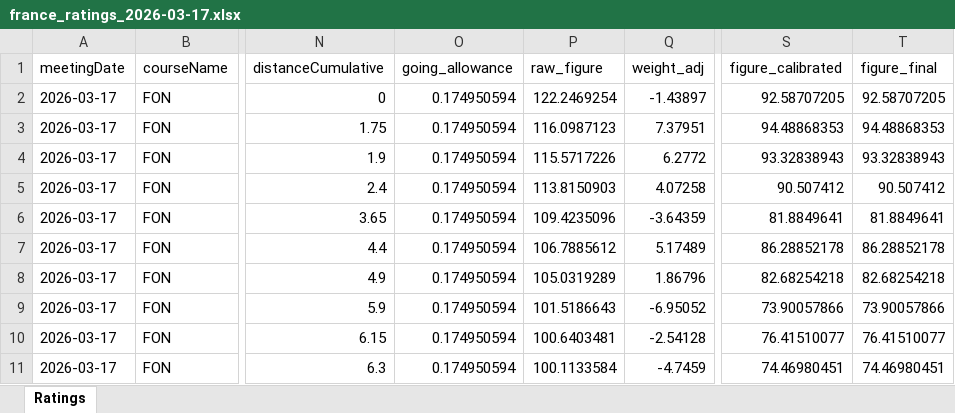
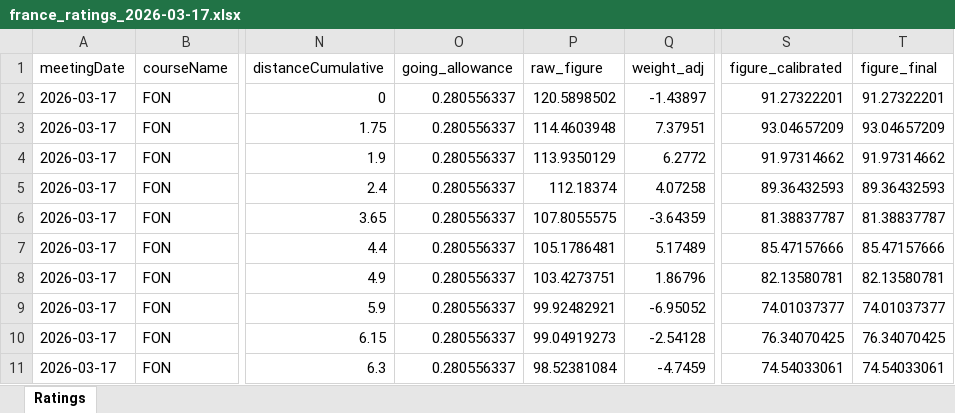
Before and after one commit to tomwilson41986/racing-speed-figures, an Excel workbook: output/daily_ratings/france_ratings_2026-03-17.xlsx, sheet Ratings, drawn as a sheet; only a part is shown, gaps mark what is left out; values as stored, in another font and other column widths than the file's, no borders; the diff covers the shown part only; the diff names each change by its address in the sheet, - before the commit and + after, or states it on an @@ line.

```diff
--- a/output/daily_ratings/france_ratings_2026-03-17.xlsx (sheet Ratings)
+++ b/output/daily_ratings/france_ratings_2026-03-17.xlsx (sheet Ratings)
-O2:O11 (going_allowance): 0.174950594
+O2:O11 (going_allowance): 0.280556337
-P2 (raw_figure): 122.2469254
+P2 (raw_figure): 120.5898502
-S2 (figure_calibrated): 92.58707205
+S2 (figure_calibrated): 91.27322201
-T2 (figure_final): 92.58707205
+T2 (figure_final): 91.27322201
-P3 (raw_figure): 116.0987123
+P3 (raw_figure): 114.4603948
-S3 (figure_calibrated): 94.48868353
+S3 (figure_calibrated): 93.04657209
-T3 (figure_final): 94.48868353
+T3 (figure_final): 93.04657209
-P4 (raw_figure): 115.5717226
+P4 (raw_figure): 113.9350129
-S4 (figure_calibrated): 93.32838943
+S4 (figure_calibrated): 91.97314662
-T4 (figure_final): 93.32838943
+T4 (figure_final): 91.97314662
-P5 (raw_figure): 113.8150903
+P5 (raw_figure): 112.18374
-S5 (figure_calibrated): 90.507412
+S5 (figure_calibrated): 89.36432593
-T5 (figure_final): 90.507412
+T5 (figure_final): 89.36432593
-P6 (raw_figure): 109.4235096
+P6 (raw_figure): 107.8055575
-S6 (figure_calibrated): 81.8849641
+S6 (figure_calibrated): 81.38837787
-T6 (figure_final): 81.8849641
+T6 (figure_final): 81.38837787
-P7 (raw_figure): 106.7885612
+P7 (raw_figure): 105.1786481
-S7 (figure_calibrated): 86.28852178
+S7 (figure_calibrated): 85.47157666
-T7 (figure_final): 86.28852178
+T7 (figure_final): 85.47157666
-P8 (raw_figure): 105.0319289
+P8 (raw_figure): 103.4273751
-S8 (figure_calibrated): 82.68254218
+S8 (figure_calibrated): 82.13580781
-T8 (figure_final): 82.68254218
+T8 (figure_final): 82.13580781
-P9 (raw_figure): 101.5186643
+P9 (raw_figure): 99.92482921
-S9 (figure_calibrated): 73.90057866
+S9 (figure_calibrated): 74.01037377
-T9 (figure_final): 73.90057866
+T9 (figure_final): 74.01037377
-P10 (raw_figure): 100.6403481
+P10 (raw_figure): 99.04919273
-S10 (figure_calibrated): 76.41510077
+S10 (figure_calibrated): 76.34070425
-T10 (figure_final): 76.41510077
+T10 (figure_final): 76.34070425
-P11 (raw_figure): 100.1133584
+P11 (raw_figure): 98.52381084
-S11 (figure_calibrated): 74.46980451
+S11 (figure_calibrated): 74.54033061
-T11 (figure_final): 74.46980451
+T11 (figure_final): 74.54033061
```
Also changed, not shown: 162 edited cells elsewhere in this sheet, 7 other files.
